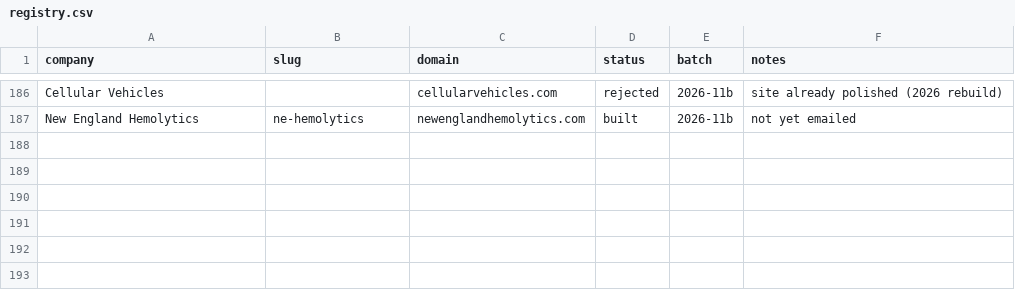
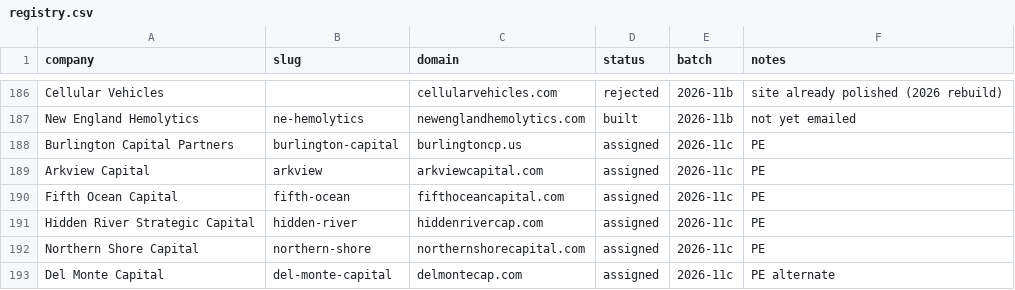
Before and after one commit to charneym/harvardsites, a CSV file: _kit/sourcing/registry.csv, drawn as a sheet; only a part is shown, gaps mark what is left out; the diff names each change by its address in the sheet, - before the commit and + after, or states it on an @@ line.

```diff
--- a/_kit/sourcing/registry.csv
+++ b/_kit/sourcing/registry.csv
+row 188: Burlington Capital Partners | burlington-capital | burlingtoncp.us | assigned | 2026-11c | PE
+row 189: Arkview Capital | arkview | arkviewcapital.com | assigned | 2026-11c | PE
+row 190: Fifth Ocean Capital | fifth-ocean | fifthoceancapital.com | assigned | 2026-11c | PE
+row 191: Hidden River Strategic Capital | hidden-river | hiddenrivercap.com | assigned | 2026-11c | PE
+row 192: Northern Shore Capital | northern-shore | northernshorecapital.com | assigned | 2026-11c | PE
+row 193: Del Monte Capital | del-monte-capital | delmontecap.com | assigned | 2026-11c | PE alternate
```
